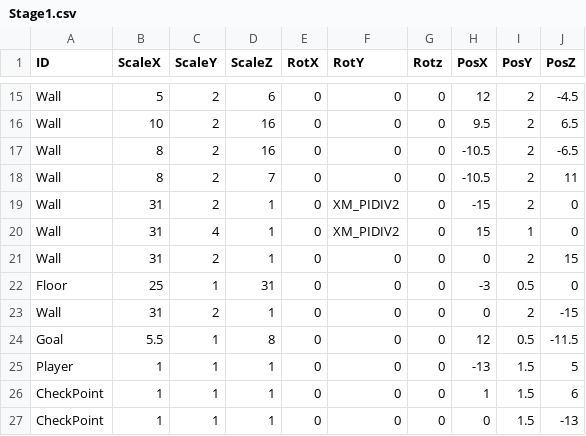
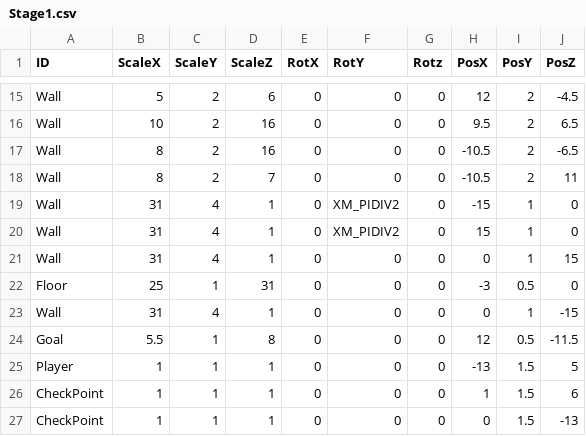
Before and after one commit to suzukiryoya/tenonaruhoue, a CSV file: FullSample100/media/Stage1.csv, drawn as a sheet; only a part is shown, gaps mark what is left out.

```diff
--- a/FullSample100/media/Stage1.csv
+++ b/FullSample100/media/Stage1.csv
@@ -18,7 +18,7 @@ Wall,8,2,16,0,0,0,-10.5,2,-6.5
 Wall,8,2,7,0,0,0,-10.5,2,11
-Wall,31,2,1,0,XM_PIDIV2,0,-15,2,0
+Wall,31,4,1,0,XM_PIDIV2,0,-15,1,0
 Wall,31,4,1,0,XM_PIDIV2,0,15,1,0
-Wall,31,2,1,0,0,0,0,2,15
+Wall,31,4,1,0,0,0,0,1,15
 Floor,25,1,31,0,0,0,-3,0.5,0
-Wall,31,2,1,0,0,0,0,2,-15
+Wall,31,4,1,0,0,0,0,1,-15
 Goal,5.5,1,8,0,0,0,12,0.5,-11.5
```
Also changed, not shown: FullSample100/media/Stage2.csv, FullSample100/media/Stage3.csv, 1 other file.
